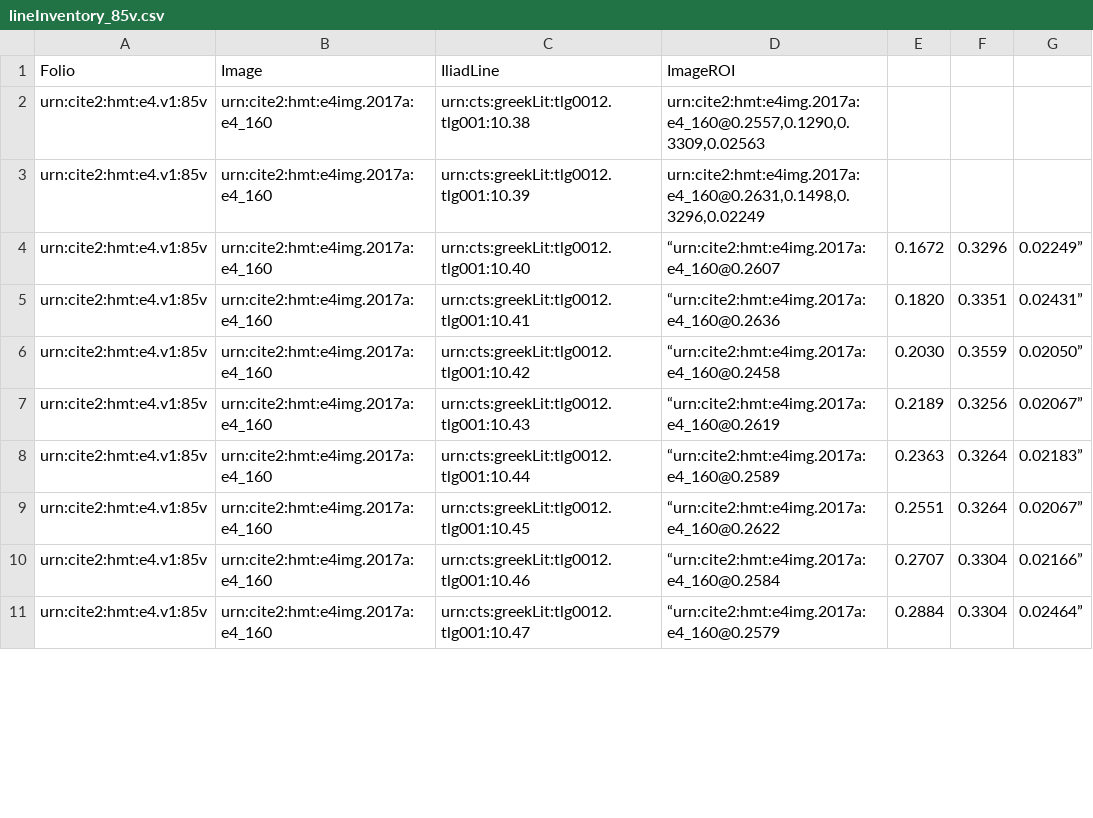
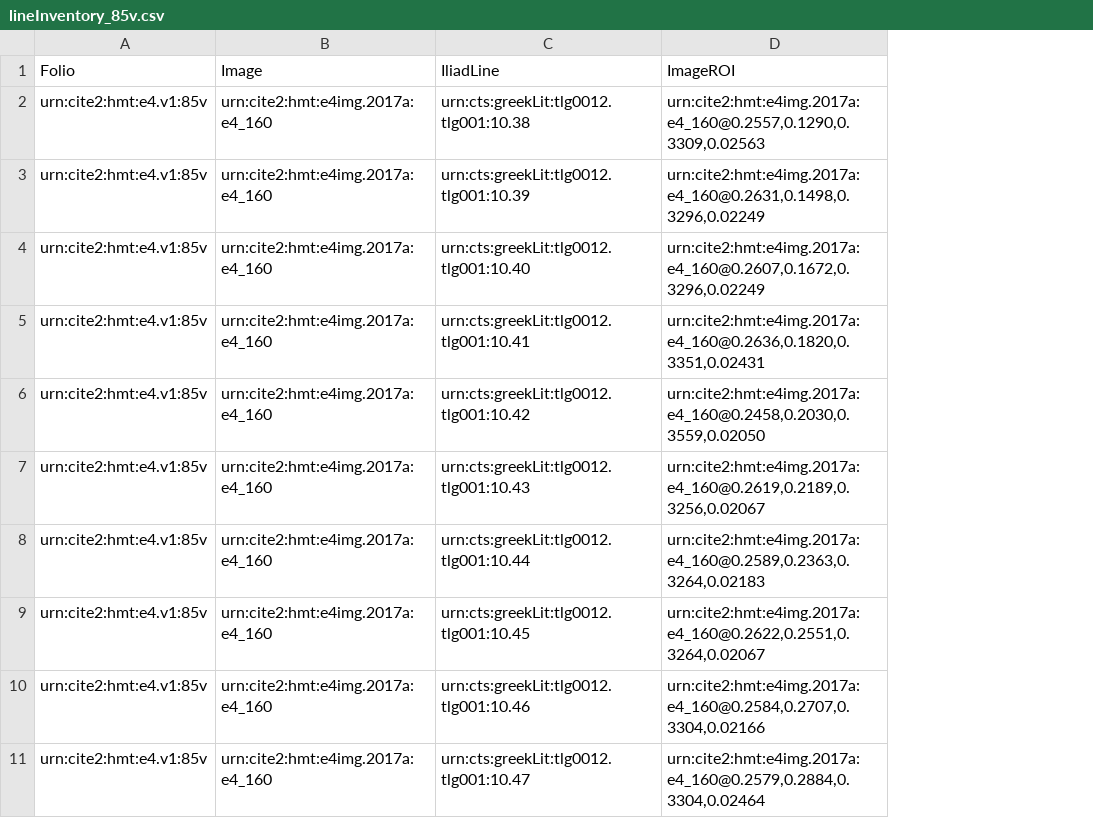
Before and after one commit to hmteditors/furman_OmegaOneTwelve, a CSV file: lineInventory_85v.csv, drawn as a sheet; only a part is shown; removed rows and columns are numbered as before the commit, all else as after; the diff names each change by its address in the sheet, - before the commit and + after, or states it on an @@ line.

Commit message:
Update lineInventory_85v.csv

```diff
--- a/lineInventory_85v.csv
+++ b/lineInventory_85v.csv
-column D (ImageROI), rows 2-11: urn:cite2:hmt:e4img.2017a:e4_160@0.2557,0.1290,0.3309,0.02563 | urn:cite2:hmt:e4img.2017a:e4_160@0.2631,0.1498,0.3296,0.02249 | “urn:cite2:hmt:e4img.2017a:e4_160@0.2607 | “urn:cite2:hmt:e4img.2017a:e4_160@0.2636 | “urn:cite2:hmt:e4img.2017a:e4_160@0.2458 | “urn:cite2:hmt:e4img.2017a:e4_160@0.2619 | “urn:cite2:hmt:e4img.2017a:e4_160@0.2589 | “urn:cite2:hmt:e4img.2017a:e4_160@0.2622 | “urn:cite2:hmt:e4img.2017a:e4_160@0.2584 | “urn:cite2:hmt:e4img.2017a:e4_160@0.2579
-column E, rows 4-11: 0.1672 | 0.1820 | 0.2030 | 0.2189 | 0.2363 | 0.2551 | 0.2707 | 0.2884
-column F, rows 4-11: 0.3296 | 0.3351 | 0.3559 | 0.3256 | 0.3264 | 0.3264 | 0.3304 | 0.3304
-column G, rows 4-11: 0.02249” | 0.02431” | 0.02050” | 0.02067” | 0.02183” | 0.02067” | 0.02166” | 0.02464”
+column D (ImageROI), rows 2-11: urn:cite2:hmt:e4img.2017a:e4_160@0.2557,0.1290,0.3309,0.02563 | urn:cite2:hmt:e4img.2017a:e4_160@0.2631,0.1498,0.3296,0.02249 | urn:cite2:hmt:e4img.2017a:e4_160@0.2607,0.1672,0.3296,0.02249 | urn:cite2:hmt:e4img.2017a:e4_160@0.2636,0.1820,0.3351,0.02431 | urn:cite2:hmt:e4img.2017a:e4_160@0.2458,0.2030,0.3559,0.02050 | urn:cite2:hmt:e4img.2017a:e4_160@0.2619,0.2189,0.3256,0.02067 | urn:cite2:hmt:e4img.2017a:e4_160@0.2589,0.2363,0.3264,0.02183 | urn:cite2:hmt:e4img.2017a:e4_160@0.2622,0.2551,0.3264,0.02067 | urn:cite2:hmt:e4img.2017a:e4_160@0.2584,0.2707,0.3304,0.02166 | urn:cite2:hmt:e4img.2017a:e4_160@0.2579,0.2884,0.3304,0.02464
```
